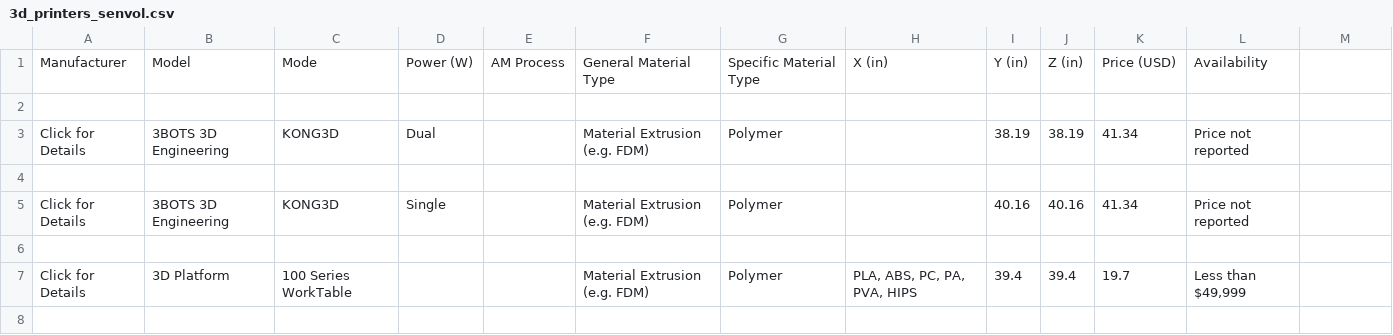
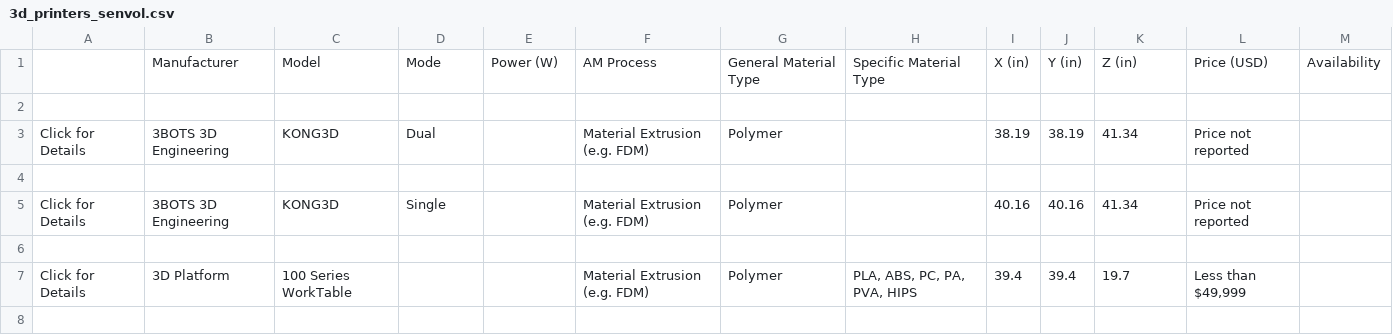
Before and after one commit to BI-Bees/3d-printing, a CSV file: 3d_printers_senvol.csv, drawn as a sheet; only a part is shown.

Commit message:
more data

```diff
--- a/3d_printers_senvol.csv
+++ b/3d_printers_senvol.csv
@@ -1,2 +1,2 @@
-Manufacturer,Model,Mode,Power (W),AM Process,General Material Type,Specific Material Type,X (in),Y (in),Z (in),Price (USD),Availability
+,Manufacturer,Model,Mode,Power (W),AM Process,General Material Type,Specific Material Type,X (in),Y (in),Z (in),Price (USD),Availability
 
```
